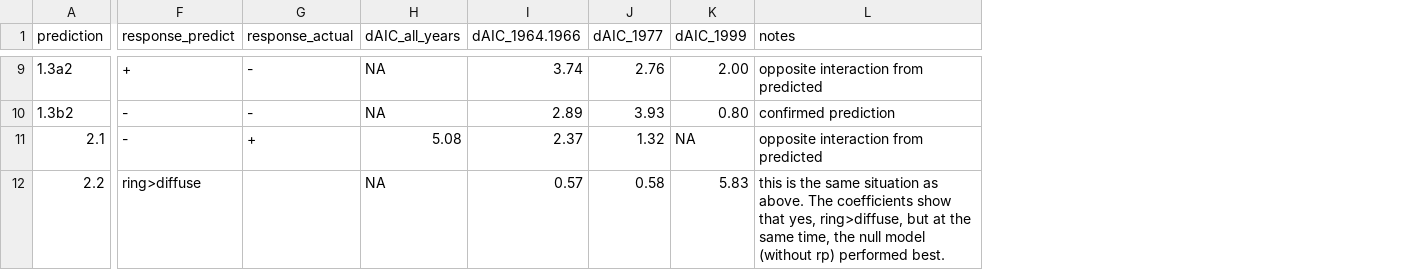
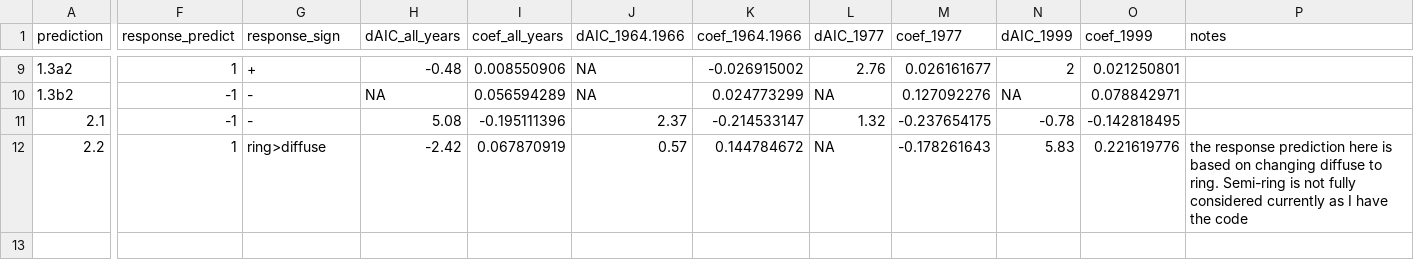
Before and after one commit to SCBI-ForestGEO/McGregor_climate-sensitivity-variation, a CSV file: manuscript/results.csv, drawn as a sheet; only a part is shown, gaps mark what is left out; addresses are those after the commit; the diff covers the shown part only; the diff names each change by its address in the sheet, - before the commit and + after, or states it on an @@ line.

Commit message:
Updated with coefficients

```diff
--- a/manuscript/results.csv
+++ b/manuscript/results.csv
+column I (coef_all_years), rows 9-12: 0.008550906 | 0.056594289 | -0.195111396 | 0.067870919
+column K (coef_1964.1966), rows 9-12: -0.026915002 | 0.024773299 | -0.214533147 | 0.144784672
+column M (coef_1977), rows 9-12: 0.026161677 | 0.127092276 | -0.237654175 | -0.178261643
+column O (coef_1999), rows 9-12: 0.021250801 | 0.078842971 | -0.142818495 | 0.221619776
-G1: response_actual
+G1: response_sign
-F9 (response_predict): +
+F9 (response_predict): 1
-G9 (response_sign): -
+G9 (response_sign): +
-H9 (dAIC_all_years): NA
+H9 (dAIC_all_years): -0.48
-J9 (dAIC_1964.1966): 3.74
+J9 (dAIC_1964.1966): NA
-N9 (dAIC_1999): 2.00
+N9 (dAIC_1999): 2
-P9 (notes): opposite interaction from predicted
+P9 (notes): (empty)
-F10:F11 (response_predict): -
+F10:F11 (response_predict): -1
-J10 (dAIC_1964.1966): 2.89
+J10 (dAIC_1964.1966): NA
-L10 (dAIC_1977): 3.93
+L10 (dAIC_1977): NA
-N10 (dAIC_1999): 0.80
+N10 (dAIC_1999): NA
-P10 (notes): confirmed prediction
+P10 (notes): (empty)
-G11 (response_sign): +
+G11 (response_sign): -
-N11 (dAIC_1999): NA
+N11 (dAIC_1999): -0.78
-P11 (notes): opposite interaction from predicted
+P11 (notes): (empty)
-F12 (response_predict): ring>diffuse
+F12 (response_predict): 1
-G12 (response_sign): (empty)
+G12 (response_sign): ring>diffuse
-H12 (dAIC_all_years): NA
+H12 (dAIC_all_years): -2.42
-L12 (dAIC_1977): 0.58
+L12 (dAIC_1977): NA
-P12 (notes): this is the same situation as above. The coefficients show that yes, ring>diffuse, but at the same time, the null model (without rp) performed best.
+P12 (notes): the response prediction here is based on changing diffuse to ring. Semi-ring is not fully considered currently as I have the code
```
Also changed, not shown: 33 edited cells elsewhere in this file, 1 other file.
